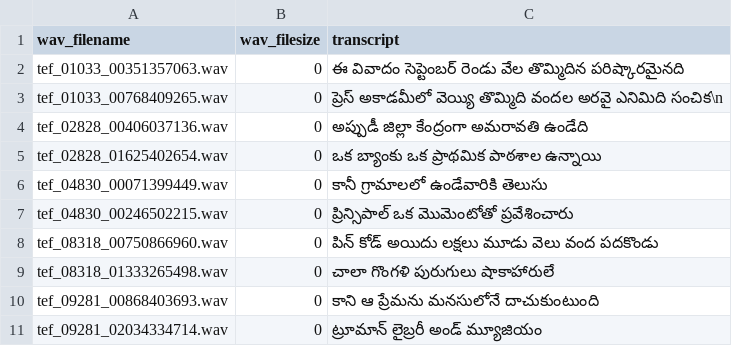
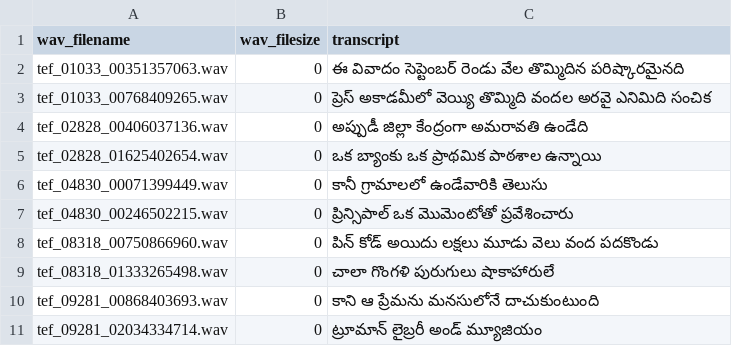
Before and after one commit to jsum007/asr_a2_data, a CSV file: T2/train/telugu/train.csv, drawn as a sheet.

Commit message:
Update train.csv

```diff
--- a/T2/train/telugu/train.csv
+++ b/T2/train/telugu/train.csv
@@ -2,3 +2,3 @@ wav_filename,wav_filesize,transcript
 tef_01033_00351357063.wav,0,ఈ వివాదం సెప్టెంబర్ రెండు వేల తొమ్మిదిన పరిష్కారమైనది
-tef_01033_00768409265.wav,0,ప్రెస్ అకాడమీలో వెయ్యి తొమ్మిది వందల అరవై ఎనిమిది సంచిక\n
+tef_01033_00768409265.wav,0,ప్రెస్ అకాడమీలో వెయ్యి తొమ్మిది వందల అరవై ఎనిమిది సంచిక
 tef_02828_00406037136.wav,0,అప్పుడీ జిల్లా కేంద్రంగా అమరావతి ఉండేది
```
